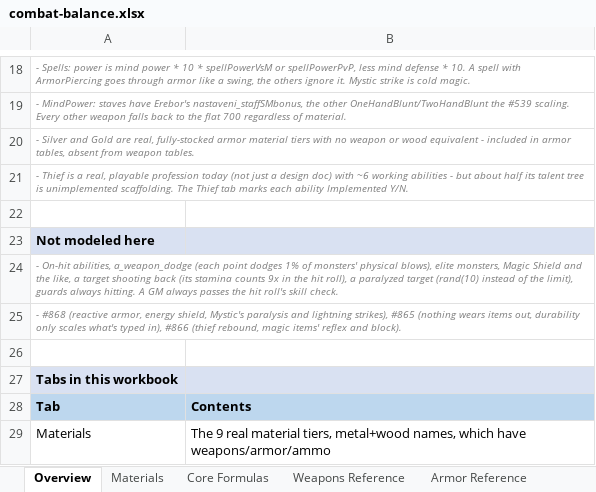
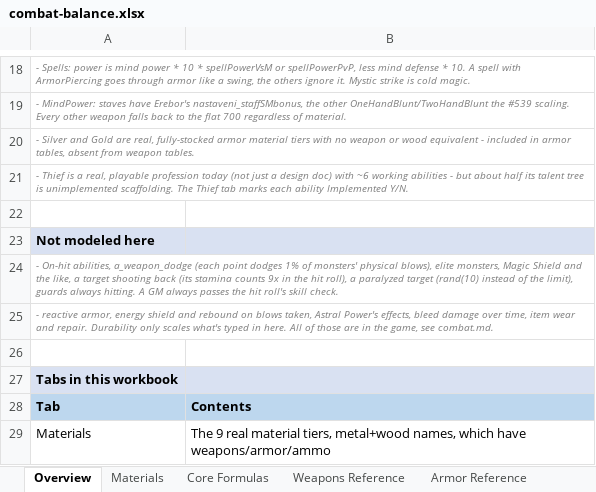
Before and after one commit to pkorpel/moriaengine, an Excel workbook: moriaengine/docs/balance/combat-balance.xlsx, sheet Overview, drawn as a sheet; only a part is shown, gaps mark what is left out; values as stored, in another font and other column widths than the file's, no borders; the diff names each change by its address in the sheet, - before the commit and + after, or states it on an @@ line.

Commit message:
Add Erebor's item wear and repair (#865)
Weapons, staves and armor lose durability in fights by Sphere's item
damage roll and are destroyed at the last point. .repair at an anvil
costs resources and a point of max durability. Durability and
repairability come from sphereworld.scp.

```diff
--- a/moriaengine/docs/balance/combat-balance.xlsx (sheet Overview)
+++ b/moriaengine/docs/balance/combat-balance.xlsx (sheet Overview)
-A25: - #868 (reactive armor, energy shield, Mystic's paralysis and lightning strikes), #865 (nothing wears items out, durability only scales what's typed in), #866 (thief rebound, magic items' reflex and block).
+A25: - reactive armor, energy shield and rebound on blows taken, Astral Power's effects, bleed damage over time, item wear and repair. Durability only scales what's typed in here. All of those are in the game, see combat.md.
```
Also changed, not shown: sheet Mystic, sheet Armor Reference, sheet Core Formulas, sheet Thief, 36 other files.
